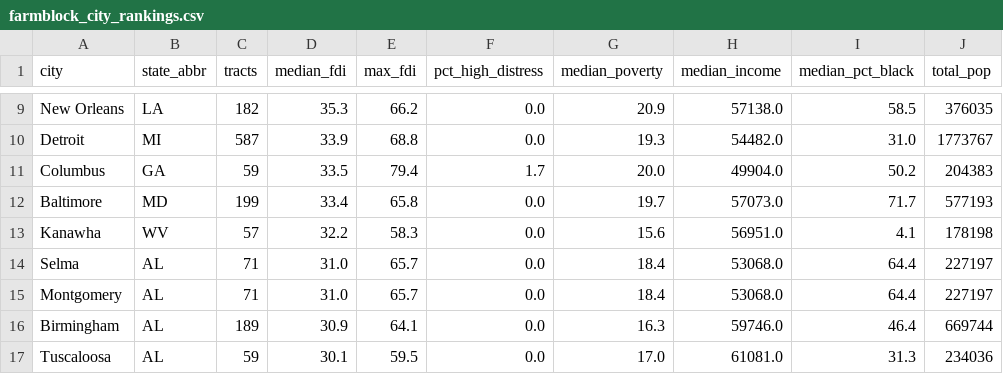
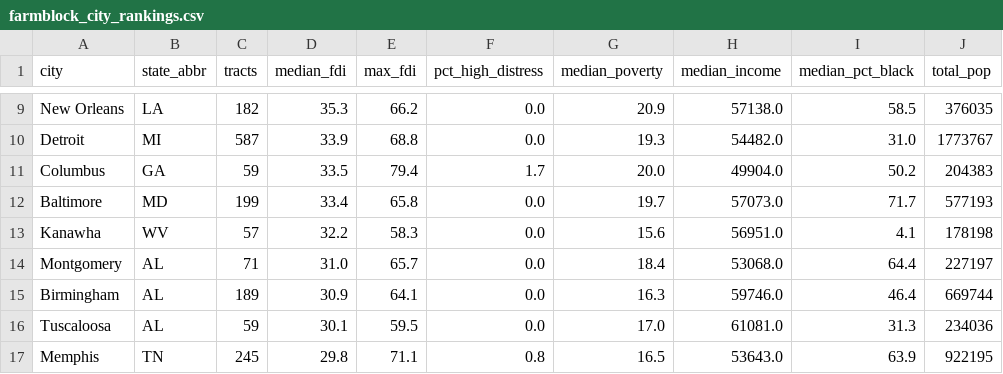
Before and after one commit to IAMGODIAM/farmblock-data, a CSV file: processed/farmblock_city_rankings.csv, drawn as a sheet; only a part is shown, gaps mark what is left out; the shorter side is filled out with more unchanged rows.

Commit message:
FDI v2.1 hygiene release: dedupe 71 Selma/Montgomery duplicate rows, regenerate README from CSV, bump manifest, add audit trail
- processed/farmblock_fdi_v2.csv: drop 71 Montgomery County AL rows mislabeled city=Selma (pull-config duplicates); kept rows byte-identical; min-max normalization invariant -> v2.0 scores remain valid (recompute r=0.99993)
- processed/farmblock_city_rankings.csv: remove Selma clone row (was byte-identical to Montgomery aggregates)
- README.md: regenerate all statistics from the CSV (15,507 tracts / 49 counties / 48 cities / 25 states / 61.2M people / 165 tracts FDI>=60; top-cities table recomputed); fix six stale file references; align dimension table with fdi_manifest.json; add changelog
- methodology/fdi_manifest.json: v2.1, new SHA-256, corrected counts, changelog
- validation/v2_1_hygiene_report.json: full audit trail (new)

Hygiene-only: no methodology change, no score recomputation.

```diff
--- a/processed/farmblock_city_rankings.csv
+++ b/processed/farmblock_city_rankings.csv
@@ -13,3 +13,2 @@ Baltimore,MD,199,33.4,65.8,0.0,19.7,57073.0,71.7,577193
 Kanawha,WV,57,32.2,58.3,0.0,15.6,56951.0,4.1,178198
-Selma,AL,71,31.0,65.7,0.0,18.4,53068.0,64.4,227197
 Montgomery,AL,71,31.0,65.7,0.0,18.4,53068.0,64.4,227197
```
Also changed, not shown: 4 other files.
